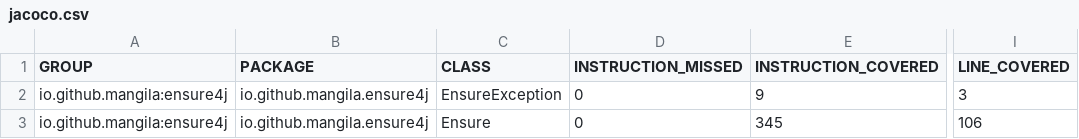
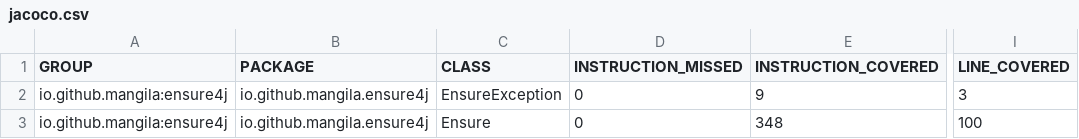
Before and after one commit to mangila/ensure4j, a CSV file: docs/jacoco/jacoco.csv, drawn as a sheet; only a part is shown, gaps mark what is left out; the diff names each change by its address in the sheet, - before the commit and + after, or states it on an @@ line.

```diff
--- a/docs/jacoco/jacoco.csv
+++ b/docs/jacoco/jacoco.csv
-E3 (INSTRUCTION_COVERED): 345
+E3 (INSTRUCTION_COVERED): 348
-I3 (LINE_COVERED): 106
+I3 (LINE_COVERED): 100
```
Also changed, not shown: 37 other files.
